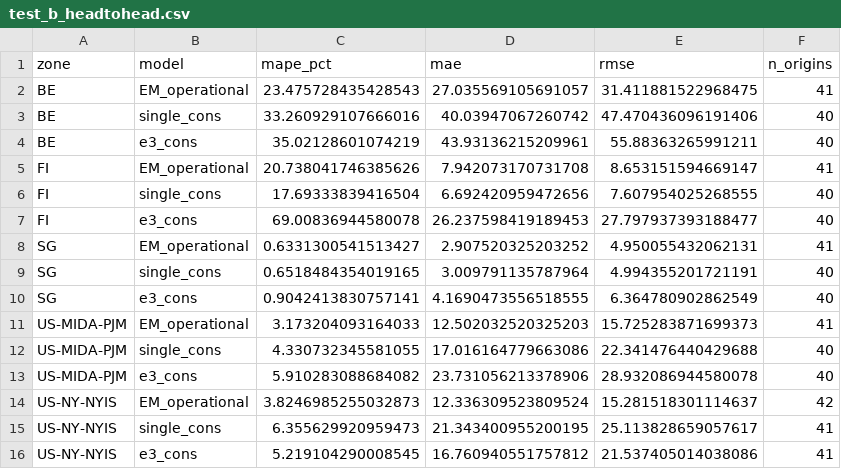
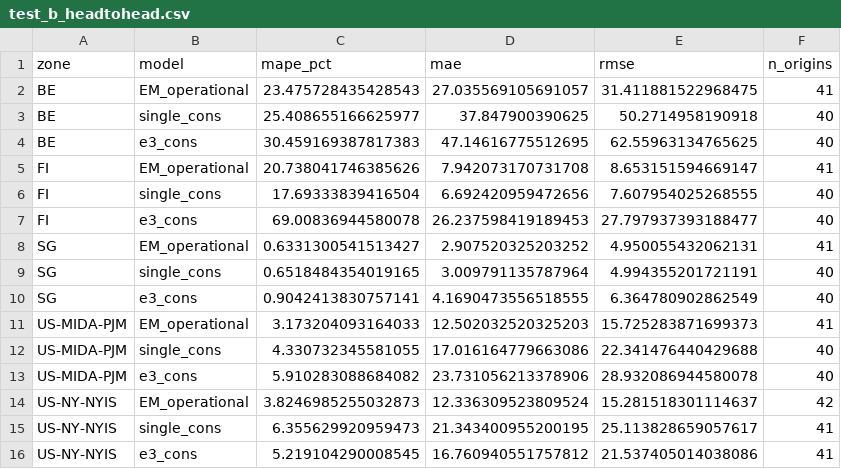
Before and after one commit to nicolaswilches/carbon-intensity-forecast, a CSV file: outputs/test_b_headtohead.csv, drawn as a sheet.

```diff
--- a/outputs/test_b_headtohead.csv
+++ b/outputs/test_b_headtohead.csv
@@ -2,4 +2,4 @@ zone,model,mape_pct,mae,rmse,n_origins
 BE,EM_operational,23.475728435428543,27.035569105691057,31.411881522968475,41
-BE,single_cons,33.260929107666016,40.03947067260742,47.470436096191406,40
-BE,e3_cons,35.02128601074219,43.93136215209961,55.88363265991211,40
+BE,single_cons,25.408655166625977,37.847900390625,50.2714958190918,40
+BE,e3_cons,30.459169387817383,47.14616775512695,62.55963134765625,40
 FI,EM_operational,20.738041746385626,7.942073170731708,8.653151594669147,41
```
Also changed, not shown: outputs/final_metrics.csv, outputs/test_b_structural.csv, 7 other files.
